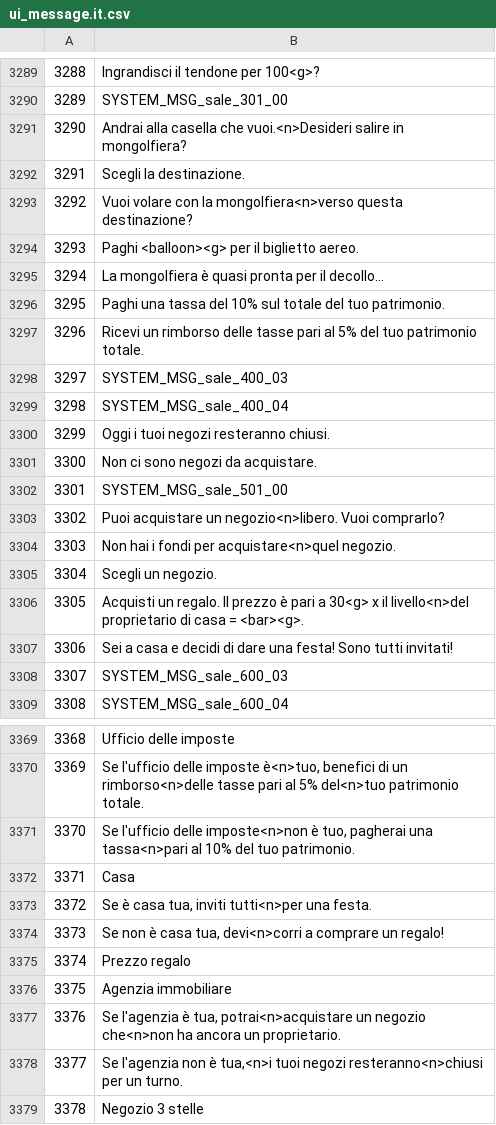
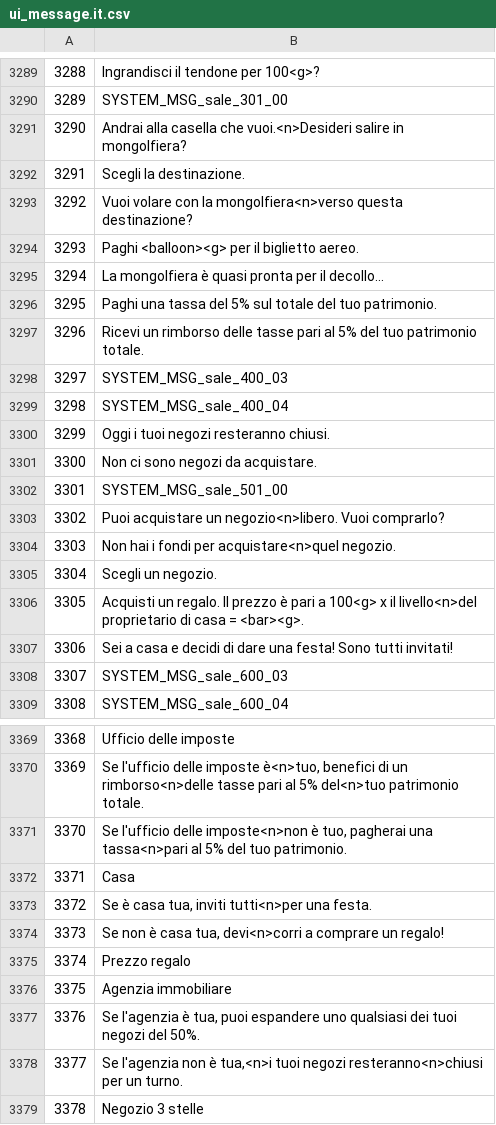
Before and after one commit to FortuneStreetModding/Disassembly, a CSV file: ASM Hacks/ST7P01/DATA/files/localize/ui_message.it.csv, drawn as a sheet; only a part is shown, gaps mark what is left out.

```diff
--- a/ASM Hacks/ST7P01/DATA/files/localize/ui_message.it.csv
+++ b/ASM Hacks/ST7P01/DATA/files/localize/ui_message.it.csv
@@ -3295,3 +3295,3 @@
 3294,"La mongolfiera è quasi pronta per il decollo..."
-3295,"Paghi una tassa del 10% sul totale del tuo patrimonio."
+3295,"Paghi una tassa del 5% sul totale del tuo patrimonio."
 3296,"Ricevi un rimborso delle tasse pari al 5% del tuo patrimonio totale."
@@ -3305,3 +3305,3 @@
 3304,"Scegli un negozio."
-3305,"Acquisti un regalo. Il prezzo è pari a 30<g> x il livello<n>del proprietario di casa = <bar><g>."
+3305,"Acquisti un regalo. Il prezzo è pari a 100<g> x il livello<n>del proprietario di casa = <bar><g>."
 3306,"Sei a casa e decidi di dare una festa! Sono tutti invitati!"
@@ -3370,3 +3370,3 @@
 3369,"Se l'ufficio delle imposte è<n>tuo, benefici di un rimborso<n>delle tasse pari al 5% del<n>tuo patrimonio totale."
-3370,"Se l'ufficio delle imposte<n>non è tuo, pagherai una tassa<n>pari al 10% del tuo patrimonio."
+3370,"Se l'ufficio delle imposte<n>non è tuo, pagherai una tassa<n>pari al 5% del tuo patrimonio."
 3371,"Casa"
@@ -3376,3 +3376,3 @@
 3375,"Agenzia immobiliare"
-3376,"Se l'agenzia è tua, potrai<n>acquistare un negozio che<n>non ha ancora un proprietario."
+3376,"Se l'agenzia è tua, puoi espandere uno qualsiasi dei tuoi negozi del 50%."
 3377,"Se l'agenzia non è tua,<n>i tuoi negozi resteranno<n>chiusi per un turno."
```
Also changed, not shown: ASM Hacks/ST7P01/DATA/files/localize/ui_message.de.csv, ASM Hacks/ST7P01/DATA/files/localize/ui_message.en.csv, 10 other files.
